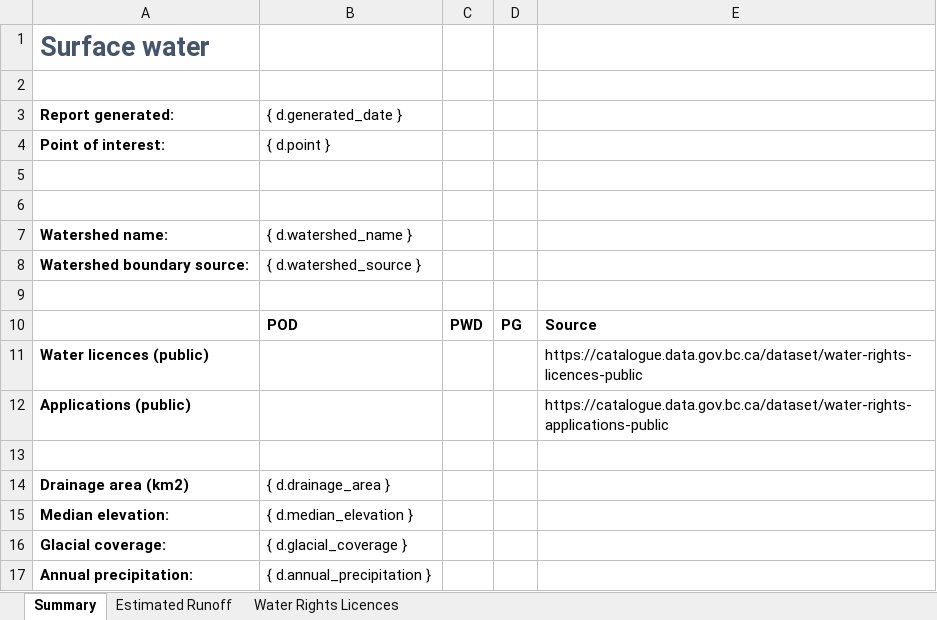
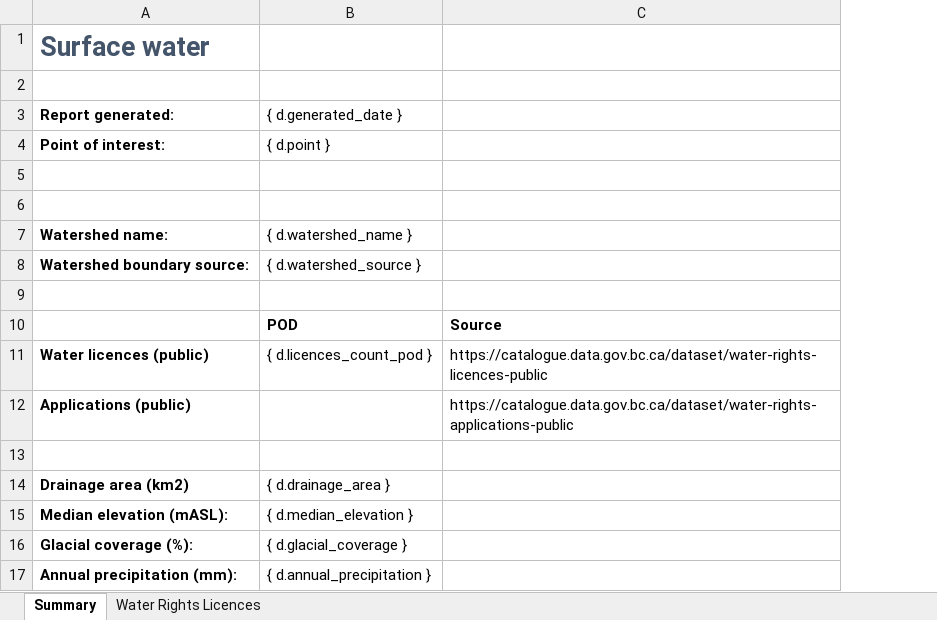
Before and after one commit to bcgov/WALLY, an Excel workbook: backend/api/v1/watersheds/templates/SurfaceWater.xlsx, sheet Summary, drawn as a sheet; values as stored, in another font and other column widths than the file's, no borders; the diff names each change by its address in the sheet, - before the commit and + after, or states it on an @@ line.

Commit message:
working watershed summary excel file

```diff
--- a/backend/api/v1/watersheds/templates/SurfaceWater.xlsx (sheet Summary)
+++ b/backend/api/v1/watersheds/templates/SurfaceWater.xlsx (sheet Summary)
-sheet tab: Estimated Runoff
-column C, row 10: PWD
-column D, row 10: PG
-B11 ({ d.generated_date }): (empty)
+B11 ({ d.generated_date }): { d.licences_count_pod }
-A15 (Report generated:): Median elevation:
+A15 (Report generated:): Median elevation (mASL):
-A16 (Report generated:): Glacial coverage:
+A16 (Report generated:): Glacial coverage (%):
-A17 (Report generated:): Annual precipitation:
+A17 (Report generated:): Annual precipitation (mm):
```
Also changed, not shown: sheet Water Rights Licences, 9 other files.
